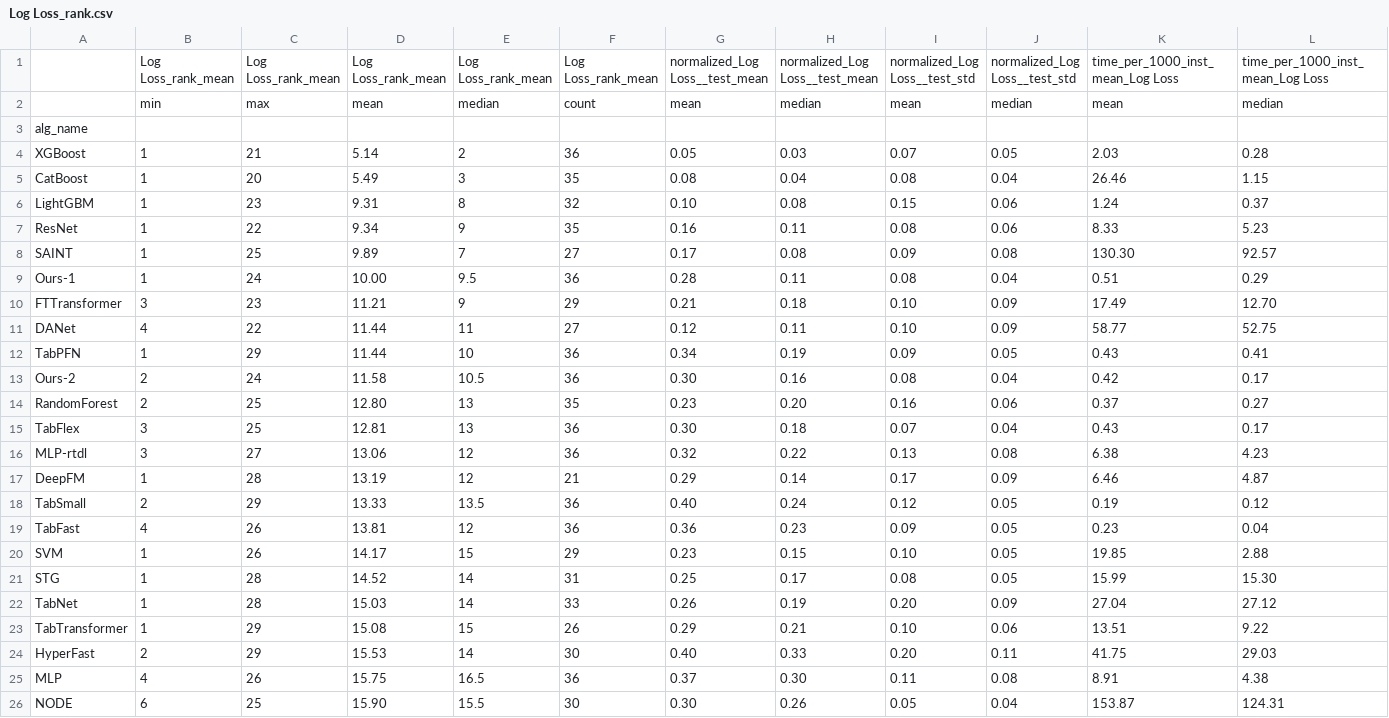
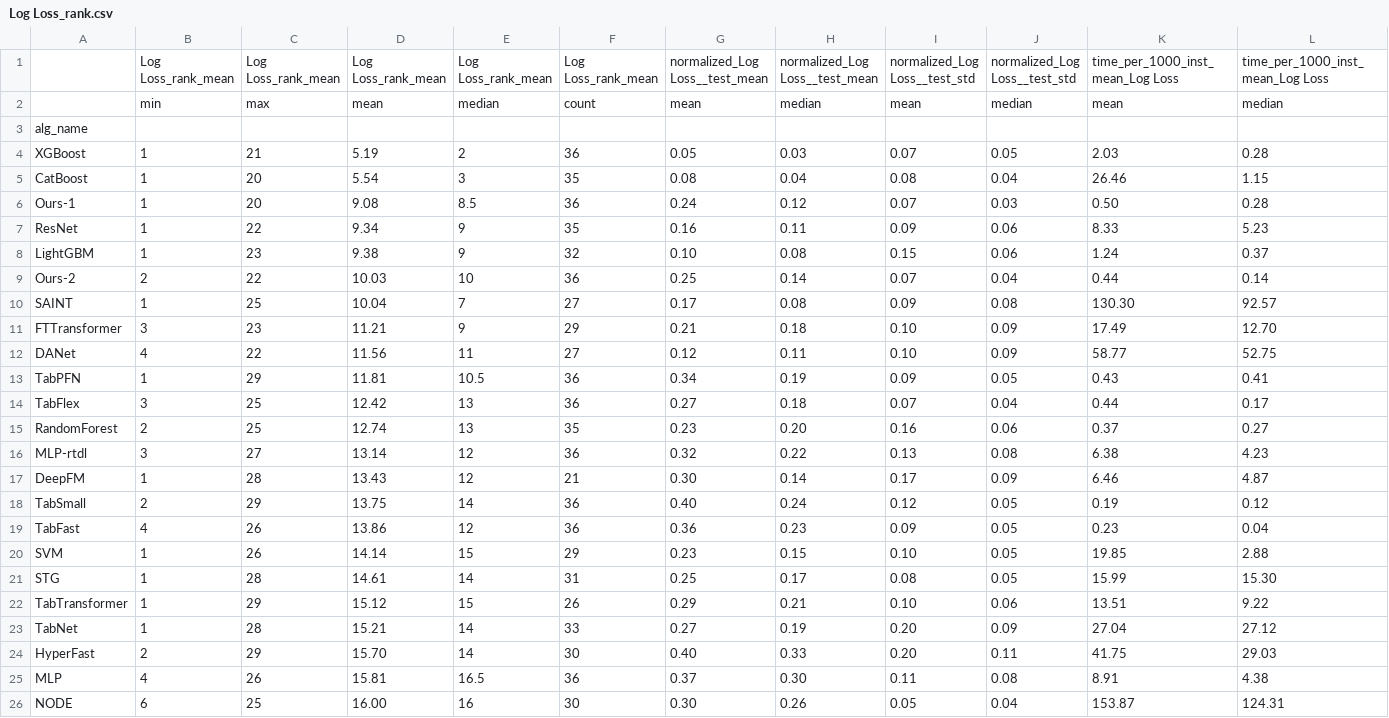
Before and after one commit to yzeng58/tabzilla, a CSV file: results_viz/performance_rankings/Log Loss_rank.csv, drawn as a sheet; only a part is shown; the diff covers the shown part only.

```diff
--- a/results_viz/performance_rankings/Log Loss_rank.csv
+++ b/results_viz/performance_rankings/Log Loss_rank.csv
@@ -3,24 +3,24 @@
 alg_name,,,,,,,,,,,
-XGBoost,1,21,5.14,2,36,0.05,0.03,0.07,0.05,2.03,0.28
-CatBoost,1,20,5.49,3,35,0.08,0.04,0.08,0.04,26.46,1.15
-LightGBM,1,23,9.31,8,32,0.10,0.08,0.15,0.06,1.24,0.37
-ResNet,1,22,9.34,9,35,0.16,0.11,0.08,0.06,8.33,5.23
-SAINT,1,25,9.89,7,27,0.17,0.08,0.09,0.08,130.30,92.57
-Ours-1,1,24,10.00,9.5,36,0.28,0.11,0.08,0.04,0.51,0.29
+XGBoost,1,21,5.19,2,36,0.05,0.03,0.07,0.05,2.03,0.28
+CatBoost,1,20,5.54,3,35,0.08,0.04,0.08,0.04,26.46,1.15
+Ours-1,1,20,9.08,8.5,36,0.24,0.12,0.07,0.03,0.50,0.28
+ResNet,1,22,9.34,9,35,0.16,0.11,0.09,0.06,8.33,5.23
+LightGBM,1,23,9.38,9,32,0.10,0.08,0.15,0.06,1.24,0.37
+Ours-2,2,22,10.03,10,36,0.25,0.14,0.07,0.04,0.44,0.14
+SAINT,1,25,10.04,7,27,0.17,0.08,0.09,0.08,130.30,92.57
 FTTransformer,3,23,11.21,9,29,0.21,0.18,0.10,0.09,17.49,12.70
-DANet,4,22,11.44,11,27,0.12,0.11,0.10,0.09,58.77,52.75
-TabPFN,1,29,11.44,10,36,0.34,0.19,0.09,0.05,0.43,0.41
-Ours-2,2,24,11.58,10.5,36,0.30,0.16,0.08,0.04,0.42,0.17
-RandomForest,2,25,12.80,13,35,0.23,0.20,0.16,0.06,0.37,0.27
-TabFlex,3,25,12.81,13,36,0.30,0.18,0.07,0.04,0.43,0.17
-MLP-rtdl,3,27,13.06,12,36,0.32,0.22,0.13,0.08,6.38,4.23
-DeepFM,1,28,13.19,12,21,0.29,0.14,0.17,0.09,6.46,4.87
-TabSmall,2,29,13.33,13.5,36,0.40,0.24,0.12,0.05,0.19,0.12
-TabFast,4,26,13.81,12,36,0.36,0.23,0.09,0.05,0.23,0.04
-SVM,1,26,14.17,15,29,0.23,0.15,0.10,0.05,19.85,2.88
-STG,1,28,14.52,14,31,0.25,0.17,0.08,0.05,15.99,15.30
-TabNet,1,28,15.03,14,33,0.26,0.19,0.20,0.09,27.04,27.12
-TabTransformer,1,29,15.08,15,26,0.29,0.21,0.10,0.06,13.51,9.22
-HyperFast,2,29,15.53,14,30,0.40,0.33,0.20,0.11,41.75,29.03
-MLP,4,26,15.75,16.5,36,0.37,0.30,0.11,0.08,8.91,4.38
-NODE,6,25,15.90,15.5,30,0.30,0.26,0.05,0.04,153.87,124.31
+DANet,4,22,11.56,11,27,0.12,0.11,0.10,0.09,58.77,52.75
+TabPFN,1,29,11.81,10.5,36,0.34,0.19,0.09,0.05,0.43,0.41
+TabFlex,3,25,12.42,13,36,0.27,0.18,0.07,0.04,0.44,0.17
+RandomForest,2,25,12.74,13,35,0.23,0.20,0.16,0.06,0.37,0.27
+MLP-rtdl,3,27,13.14,12,36,0.32,0.22,0.13,0.08,6.38,4.23
+DeepFM,1,28,13.43,12,21,0.30,0.14,0.17,0.09,6.46,4.87
+TabSmall,2,29,13.75,14,36,0.40,0.24,0.12,0.05,0.19,0.12
+TabFast,4,26,13.86,12,36,0.36,0.23,0.09,0.05,0.23,0.04
+SVM,1,26,14.14,15,29,0.23,0.15,0.10,0.05,19.85,2.88
+STG,1,28,14.61,14,31,0.25,0.17,0.08,0.05,15.99,15.30
+TabTransformer,1,29,15.12,15,26,0.29,0.21,0.10,0.06,13.51,9.22
+TabNet,1,28,15.21,14,33,0.27,0.19,0.20,0.09,27.04,27.12
+HyperFast,2,29,15.70,14,30,0.40,0.33,0.20,0.11,41.75,29.03
+MLP,4,26,15.81,16.5,36,0.37,0.30,0.11,0.08,8.91,4.38
+NODE,6,25,16.00,16,30,0.30,0.26,0.05,0.04,153.87,124.31
```
Also changed, not shown: 1 added row, 1 removed row and 8 edited cells elsewhere in this file, results_viz/performance_rankings/AUC_rank_with_default.csv, results_viz/performance_rankings/Accuracy_rank_with_default.csv, 19 other files.
